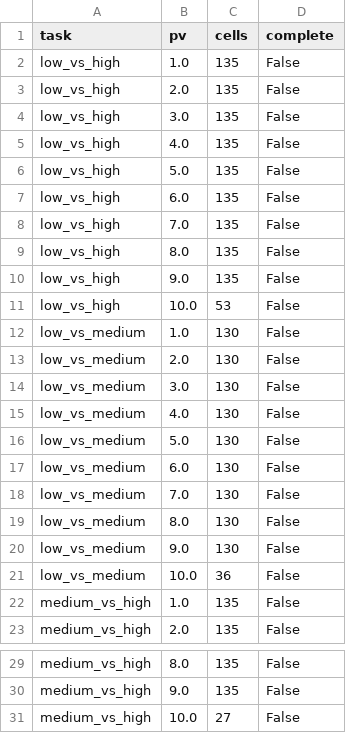
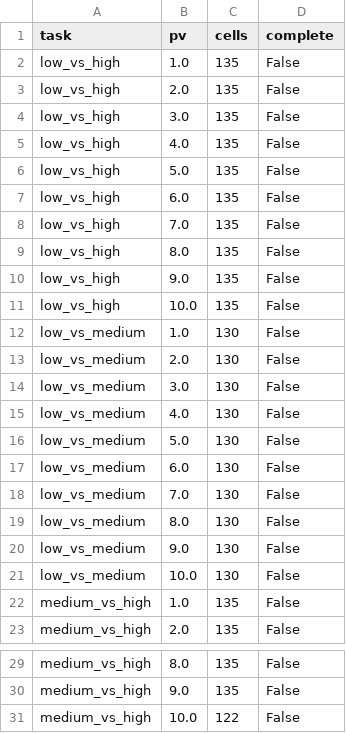
Before and after one commit to yazanjer/An_Explainable_AI_Education, a CSV file: round2/r2_tables/sel_budget.csv, drawn as a sheet; only a part is shown, gaps mark what is left out.

Commit message:
Round-2 results snapshot 2026-10-02T00:00:47Z from code 49d81db

```diff
--- a/round2/r2_tables/sel_budget.csv
+++ b/round2/r2_tables/sel_budget.csv
@@ -10,3 +10,3 @@ low_vs_high,8.0,135,False
 low_vs_high,9.0,135,False
-low_vs_high,10.0,53,False
+low_vs_high,10.0,135,False
 low_vs_medium,1.0,130,False
@@ -20,3 +20,3 @@ low_vs_medium,8.0,130,False
 low_vs_medium,9.0,130,False
-low_vs_medium,10.0,36,False
+low_vs_medium,10.0,130,False
 medium_vs_high,1.0,135,False
@@ -30,2 +30,2 @@ medium_vs_high,8.0,135,False
 medium_vs_high,9.0,135,False
-medium_vs_high,10.0,27,False
+medium_vs_high,10.0,122,False
```
Also changed, not shown: 3 other files.
